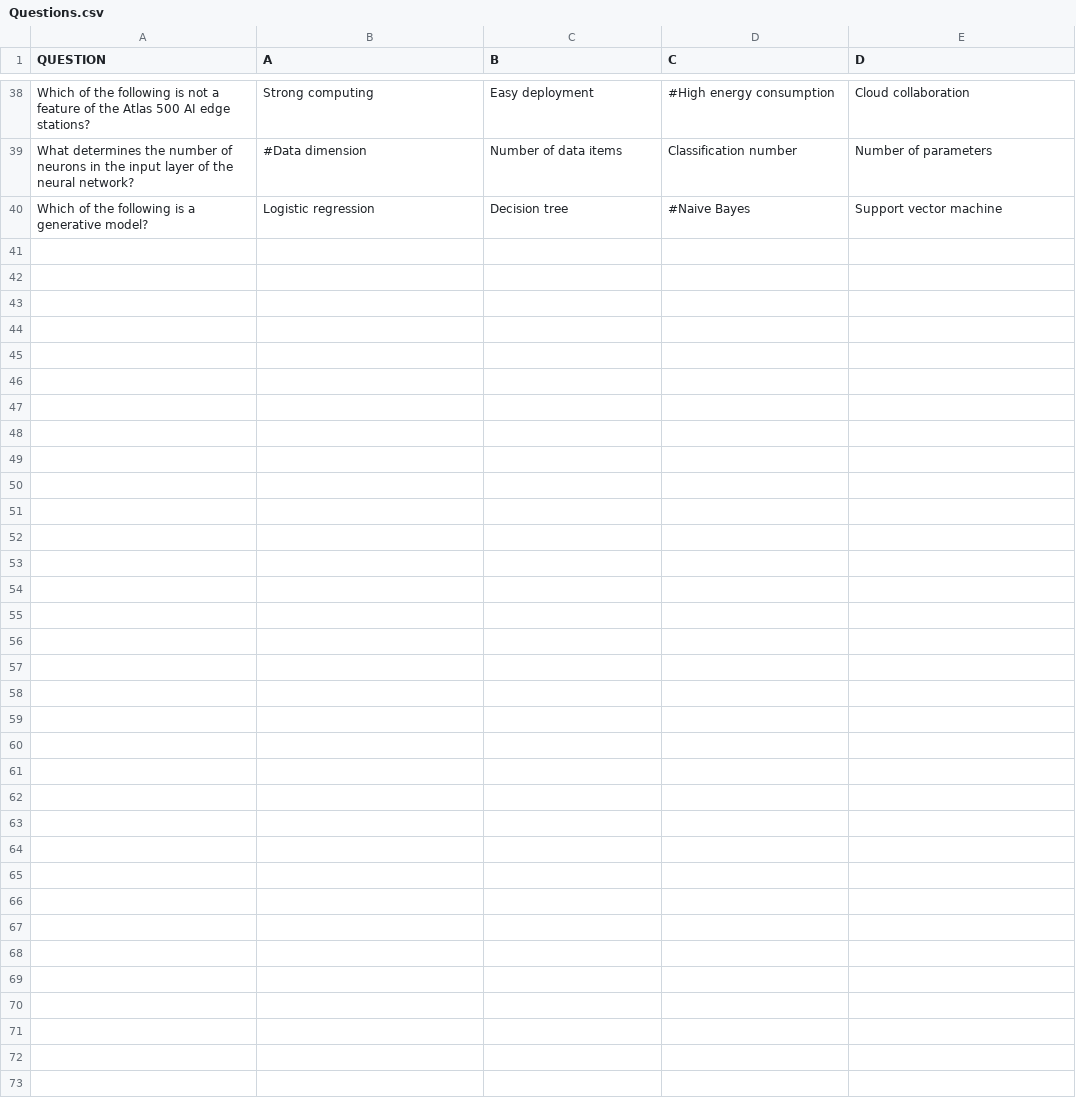
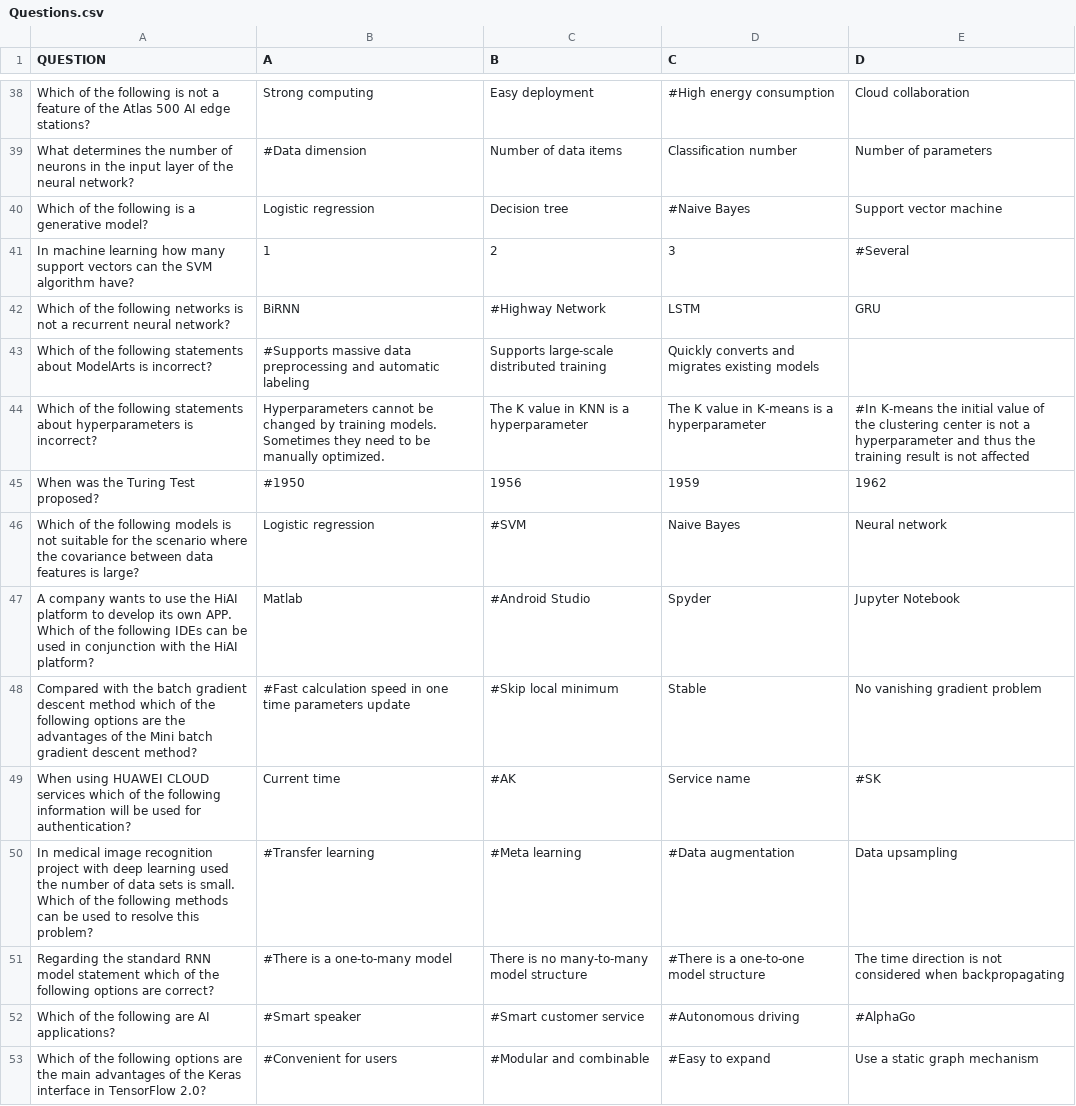
Before and after one commit to Tremirre/UniversalTrainer, a CSV file: Questions.csv, drawn as a sheet; only a part is shown, gaps mark what is left out; the diff names each change by its address in the sheet, - before the commit and + after, or states it on an @@ line.

Commit message:
Expanded questions list v2

```diff
--- a/Questions.csv
+++ b/Questions.csv
+row 41: In machine learning how many support vectors can the SVM algorithm have? | 1 | 2 | 3 | #Several
+row 42: Which of the following networks is not a recurrent neural network? | BiRNN | #Highway Network | LSTM | GRU
+row 43: Which of the following statements about ModelArts is incorrect? | #Supports massive data preprocessing and automatic labeling | Supports large-scale distributed training | Quickly converts and migrates existing models
+row 44: Which of the following statements about hyperparameters is incorrect? | Hyperparameters cannot be changed by training models. Sometimes they need to be manually optimized. | The K value in KNN is a hyperparameter | The K value in K-means is a hyperparameter | #In K-means the initial value of the clustering center is not a hyperparameter and thus the training result is not affected
+row 45: When was the Turing Test proposed? | #1950 | 1956 | 1959 | 1962
+row 46: Which of the following models is not suitable for the scenario where the covariance between data features is large? | Logistic regression | #SVM | Naive Bayes | Neural network
+row 47: A company wants to use the HiAI platform to develop its own APP. Which of the following IDEs can be used in conjunction with the HiAI platform? | Matlab | #Android Studio | Spyder | Jupyter Notebook
+row 48: Compared with the batch gradient descent method which of the following options are the advantages of the Mini batch gradient descent method? | #Fast calculation speed in one time parameters update | #Skip local minimum | Stable | No vanishing gradient problem
+row 49: When using HUAWEI CLOUD services which of the following information will be used for authentication? | Current time | #AK | Service name | #SK
+row 50: In medical image recognition project with deep learning used the number of data sets is small. Which of the following methods can be used to resolve this problem? | #Transfer learning | #Meta learning | #Data augmentation | Data upsampling
+row 51: Regarding the standard RNN model statement which of the following options are correct? | #There is a one-to-many model | There is no many-to-many model structure | #There is a one-to-one model structure | The time direction is not considered when backpropagating
+row 52: Which of the following are AI applications? | #Smart speaker | #Smart customer service | #Autonomous driving | #AlphaGo
+row 53: Which of the following options are the main advantages of the Keras interface in TensorFlow 2.0? | #Convenient for users | #Modular and combinable | #Easy to expand | Use a static graph mechanism
```
Also changed, not shown: 1 other file.
